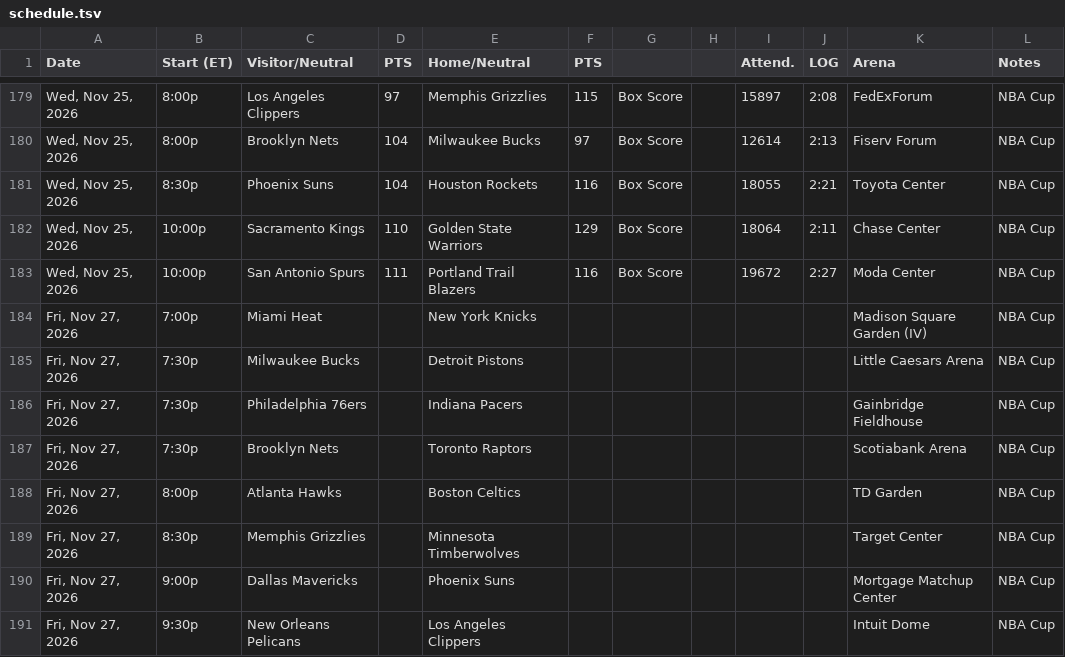
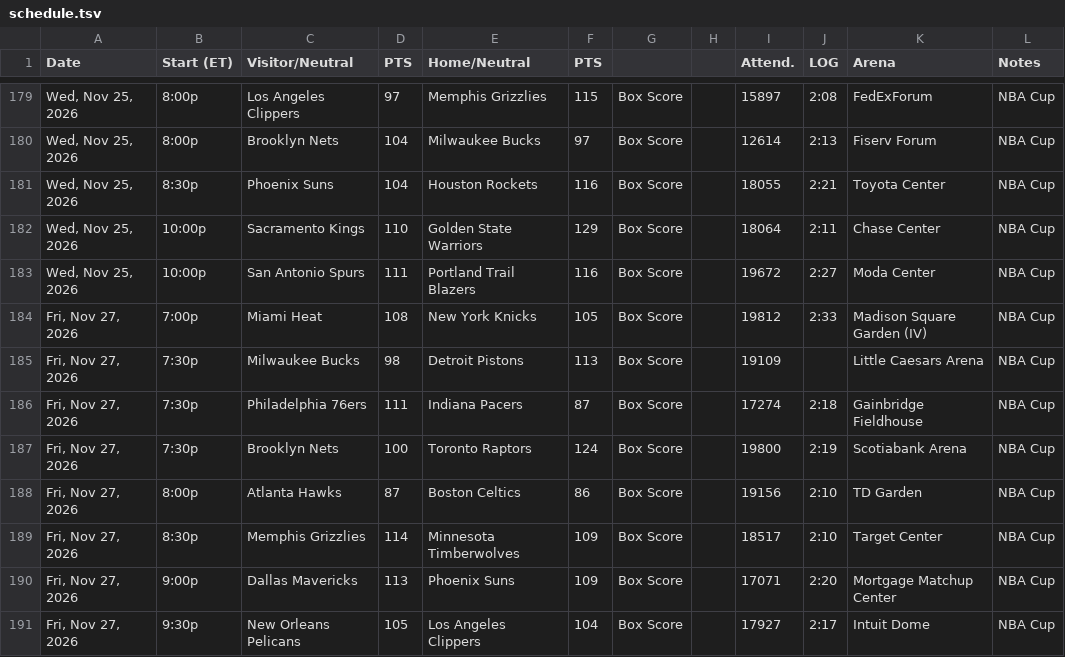
Before and after one commit to michaelatherton1/nba-board, a TSV file: site/wb/schedule.tsv, drawn as a sheet; only a part is shown, gaps mark what is left out; the diff covers the shown part only.

```diff
--- a/site/wb/schedule.tsv
+++ b/site/wb/schedule.tsv
@@ -183,9 +183,9 @@ Wed, Nov 25, 2026	10:00p	Sacramento Kings	110	Golden State Warriors	129	Box Scor
 Wed, Nov 25, 2026	10:00p	San Antonio Spurs	111	Portland Trail Blazers	116	Box Score		19672	2:27	Moda Center	NBA Cup
-Fri, Nov 27, 2026	7:00p	Miami Heat		New York Knicks						Madison Square Garden (IV)	NBA Cup
-Fri, Nov 27, 2026	7:30p	Milwaukee Bucks		Detroit Pistons						Little Caesars Arena	NBA Cup
-Fri, Nov 27, 2026	7:30p	Philadelphia 76ers		Indiana Pacers						Gainbridge Fieldhouse	NBA Cup
-Fri, Nov 27, 2026	7:30p	Brooklyn Nets		Toronto Raptors						Scotiabank Arena	NBA Cup
-Fri, Nov 27, 2026	8:00p	Atlanta Hawks		Boston Celtics						TD Garden	NBA Cup
-Fri, Nov 27, 2026	8:30p	Memphis Grizzlies		Minnesota Timberwolves						Target Center	NBA Cup
-Fri, Nov 27, 2026	9:00p	Dallas Mavericks		Phoenix Suns						Mortgage Matchup Center	NBA Cup
-Fri, Nov 27, 2026	9:30p	New Orleans Pelicans		Los Angeles Clippers						Intuit Dome	NBA Cup
+Fri, Nov 27, 2026	7:00p	Miami Heat	108	New York Knicks	105	Box Score		19812	2:33	Madison Square Garden (IV)	NBA Cup
+Fri, Nov 27, 2026	7:30p	Milwaukee Bucks	98	Detroit Pistons	113	Box Score		19109		Little Caesars Arena	NBA Cup
+Fri, Nov 27, 2026	7:30p	Philadelphia 76ers	111	Indiana Pacers	87	Box Score		17274	2:18	Gainbridge Fieldhouse	NBA Cup
+Fri, Nov 27, 2026	7:30p	Brooklyn Nets	100	Toronto Raptors	124	Box Score		19800	2:19	Scotiabank Arena	NBA Cup
+Fri, Nov 27, 2026	8:00p	Atlanta Hawks	87	Boston Celtics	86	Box Score		19156	2:10	TD Garden	NBA Cup
+Fri, Nov 27, 2026	8:30p	Memphis Grizzlies	114	Minnesota Timberwolves	109	Box Score		18517	2:10	Target Center	NBA Cup
+Fri, Nov 27, 2026	9:00p	Dallas Mavericks	113	Phoenix Suns	109	Box Score		17071	2:20	Mortgage Matchup Center	NBA Cup
+Fri, Nov 27, 2026	9:30p	New Orleans Pelicans	105	Los Angeles Clippers	104	Box Score		17927	2:17	Intuit Dome	NBA Cup
```
Also changed, not shown: 15 edited cells elsewhere in this file, site/wb/meta.tsv, site/wb/pace.tsv, 3 other files.
